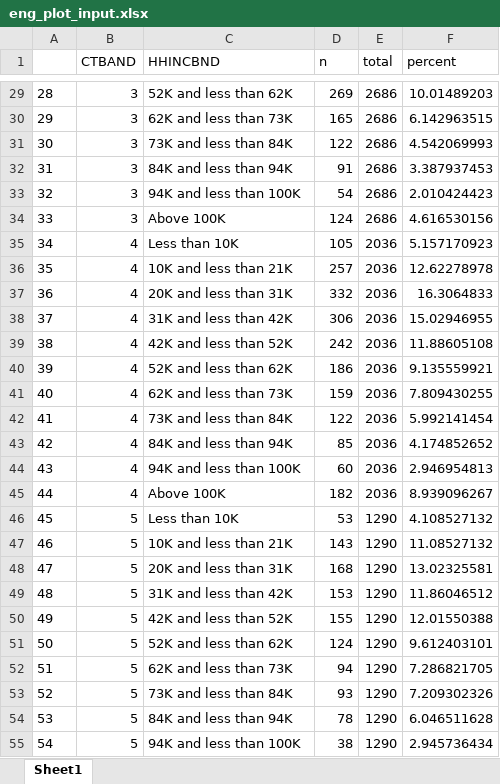
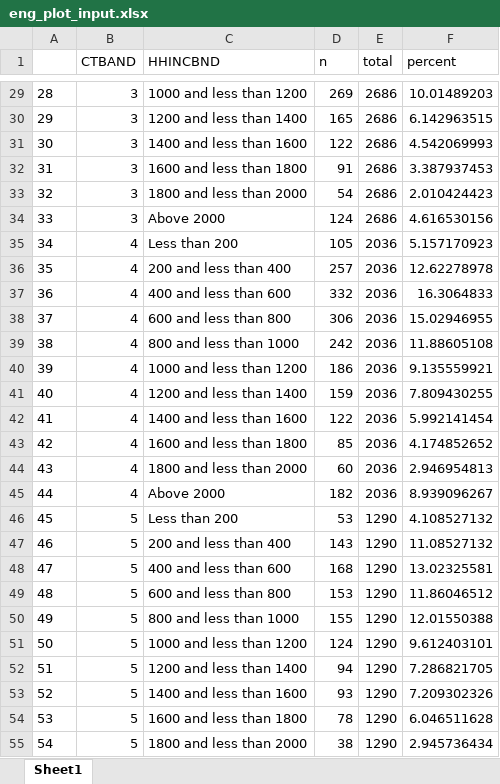
Before and after one commit to Em1lyK/income_ctband, an Excel workbook: data_output/eng_plot_input.xlsx, sheet Sheet1, drawn as a sheet; only a part is shown, gaps mark what is left out; values as stored, in another font and other column widths than the file's, no borders; the diff covers the shown part only; the diff names each change by its address in the sheet, - before the commit and + after, or states it on an @@ line.

```diff
--- a/data_output/eng_plot_input.xlsx (sheet Sheet1)
+++ b/data_output/eng_plot_input.xlsx (sheet Sheet1)
-C29 (HHINCBND): 52K and less than 62K
+C29 (HHINCBND): 1000 and less than 1200
-C30 (HHINCBND): 62K and less than 73K
+C30 (HHINCBND): 1200 and less than 1400
-C31 (HHINCBND): 73K and less than 84K
+C31 (HHINCBND): 1400 and less than 1600
-C32 (HHINCBND): 84K and less than 94K
+C32 (HHINCBND): 1600 and less than 1800
-C33 (HHINCBND): 94K and less than 100K
+C33 (HHINCBND): 1800 and less than 2000
-C34 (HHINCBND): Above 100K
+C34 (HHINCBND): Above 2000
-C35 (HHINCBND): Less than 10K
+C35 (HHINCBND): Less than 200
-C36 (HHINCBND): 10K and less than 21K
+C36 (HHINCBND): 200 and less than 400
-C37 (HHINCBND): 20K and less than 31K
+C37 (HHINCBND): 400 and less than 600
-C38 (HHINCBND): 31K and less than 42K
+C38 (HHINCBND): 600 and less than 800
-C39 (HHINCBND): 42K and less than 52K
+C39 (HHINCBND): 800 and less than 1000
-C40 (HHINCBND): 52K and less than 62K
+C40 (HHINCBND): 1000 and less than 1200
-C41 (HHINCBND): 62K and less than 73K
+C41 (HHINCBND): 1200 and less than 1400
-C42 (HHINCBND): 73K and less than 84K
+C42 (HHINCBND): 1400 and less than 1600
-C43 (HHINCBND): 84K and less than 94K
+C43 (HHINCBND): 1600 and less than 1800
-C44 (HHINCBND): 94K and less than 100K
+C44 (HHINCBND): 1800 and less than 2000
-C45 (HHINCBND): Above 100K
+C45 (HHINCBND): Above 2000
-C46 (HHINCBND): Less than 10K
+C46 (HHINCBND): Less than 200
-C47 (HHINCBND): 10K and less than 21K
+C47 (HHINCBND): 200 and less than 400
-C48 (HHINCBND): 20K and less than 31K
+C48 (HHINCBND): 400 and less than 600
-C49 (HHINCBND): 31K and less than 42K
+C49 (HHINCBND): 600 and less than 800
-C50 (HHINCBND): 42K and less than 52K
+C50 (HHINCBND): 800 and less than 1000
-C51 (HHINCBND): 52K and less than 62K
+C51 (HHINCBND): 1000 and less than 1200
-C52 (HHINCBND): 62K and less than 73K
+C52 (HHINCBND): 1200 and less than 1400
-C53 (HHINCBND): 73K and less than 84K
+C53 (HHINCBND): 1400 and less than 1600
-C54 (HHINCBND): 84K and less than 94K
+C54 (HHINCBND): 1600 and less than 1800
-C55 (HHINCBND): 94K and less than 100K
+C55 (HHINCBND): 1800 and less than 2000
```
Also changed, not shown: 61 edited cells elsewhere in this sheet, 6 other files.
